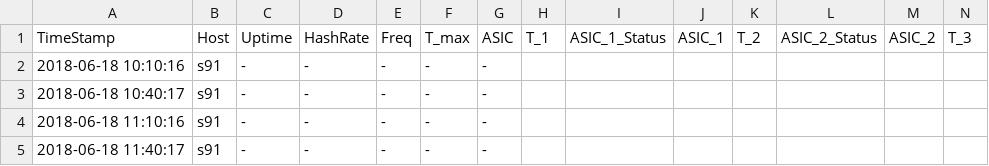
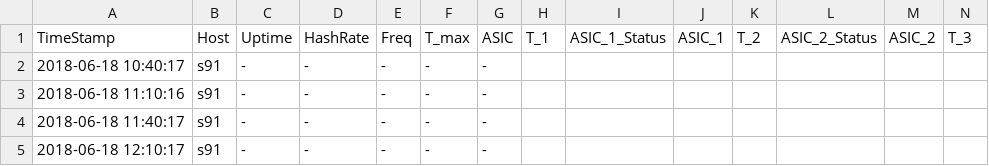
Before and after one commit to tomtorggler/stats, a CSV file: _data/s91stats.csv, drawn as a sheet; only a part is shown; the shorter side is filled out with more unchanged rows; rows hold the shown columns only; the diff names each change by its address in the sheet, - before the commit and + after, or states it on an @@ line.

```diff
--- a/_data/s91stats.csv
+++ b/_data/s91stats.csv
-row 2: 2018-06-18 10:10:16 | s91 | - | - | - | - | -
```
Also changed, not shown: _data/earnings.csv, _data/l31stats.csv, 3 other files.
